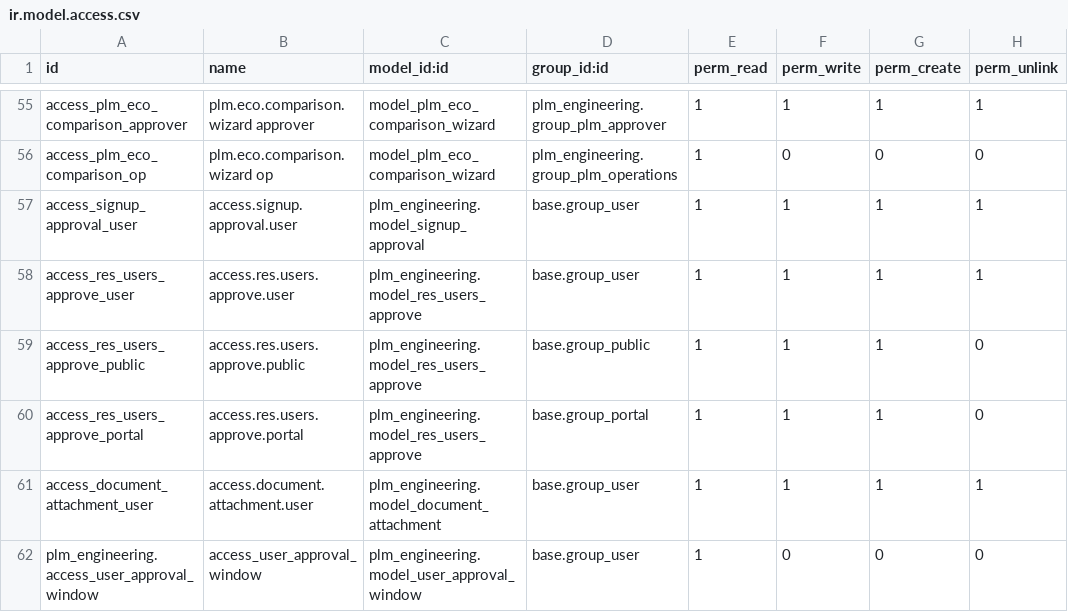
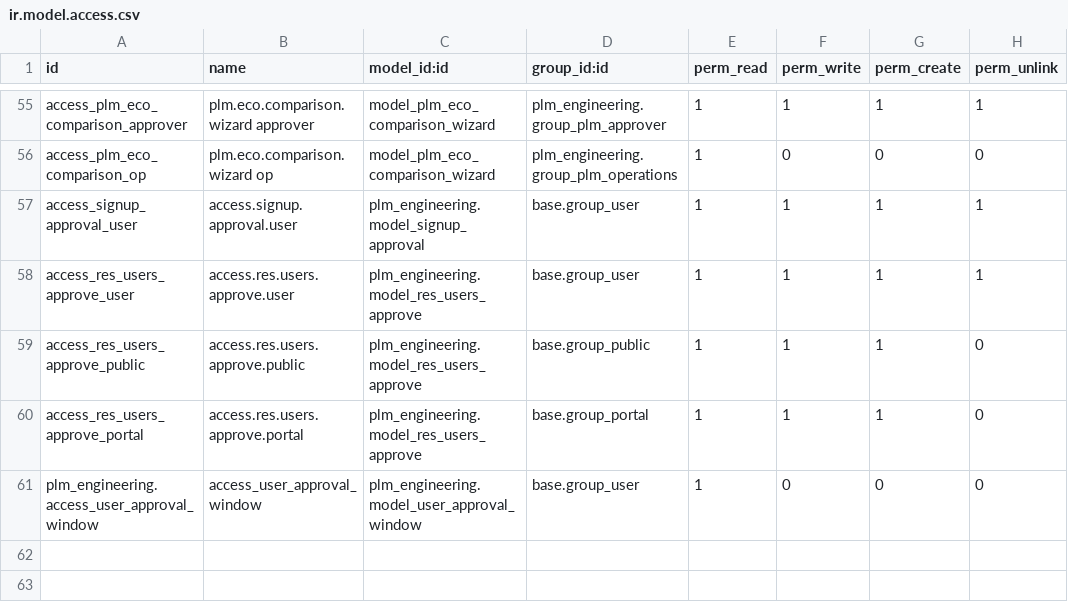
Before and after one commit to Gaurav7600/odoo_hackthon_final, a CSV file: plm_engineering/security/ir.model.access.csv, drawn as a sheet; only a part is shown, gaps mark what is left out.

```diff
--- a/plm_engineering/security/ir.model.access.csv
+++ b/plm_engineering/security/ir.model.access.csv
@@ -60,3 +60,2 @@ access_res_users_approve_public,access.res.users.approve.public,plm_engineering.
 access_res_users_approve_portal,access.res.users.approve.portal,plm_engineering.model_res_users_approve,base.group_portal,1,1,1,0
-access_document_attachment_user,access.document.attachment.user,plm_engineering.model_document_attachment,base.group_user,1,1,1,1
 plm_engineering.access_user_approval_window,access_user_approval_window,plm_engineering.model_user_approval_window,base.group_user,1,0,0,0
```
Also changed, not shown: 22 other files.
